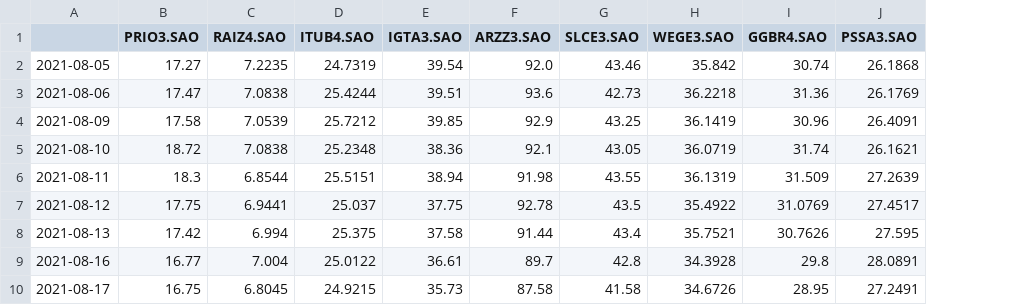
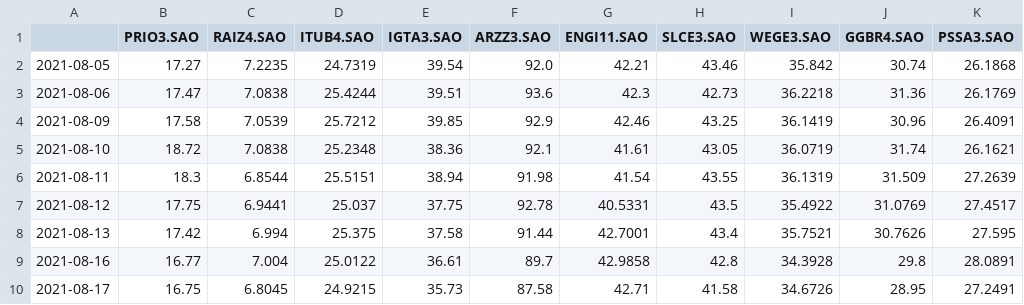
Before and after one commit to SalisEduardo/Entrega-5-EAD0737, a CSV file: port_acoes.csv, drawn as a sheet; only a part is shown; the diff names each change by its address in the sheet, - before the commit and + after, or states it on an @@ line.

```diff
--- a/port_acoes.csv
+++ b/port_acoes.csv
+column G (ENGI11.SAO), rows 2-10: 42.21 | 42.3 | 42.46 | 41.61 | 41.54 | 40.5331 | 42.7001 | 42.9858 | 42.71
```
Also changed, not shown: 2 other files.
